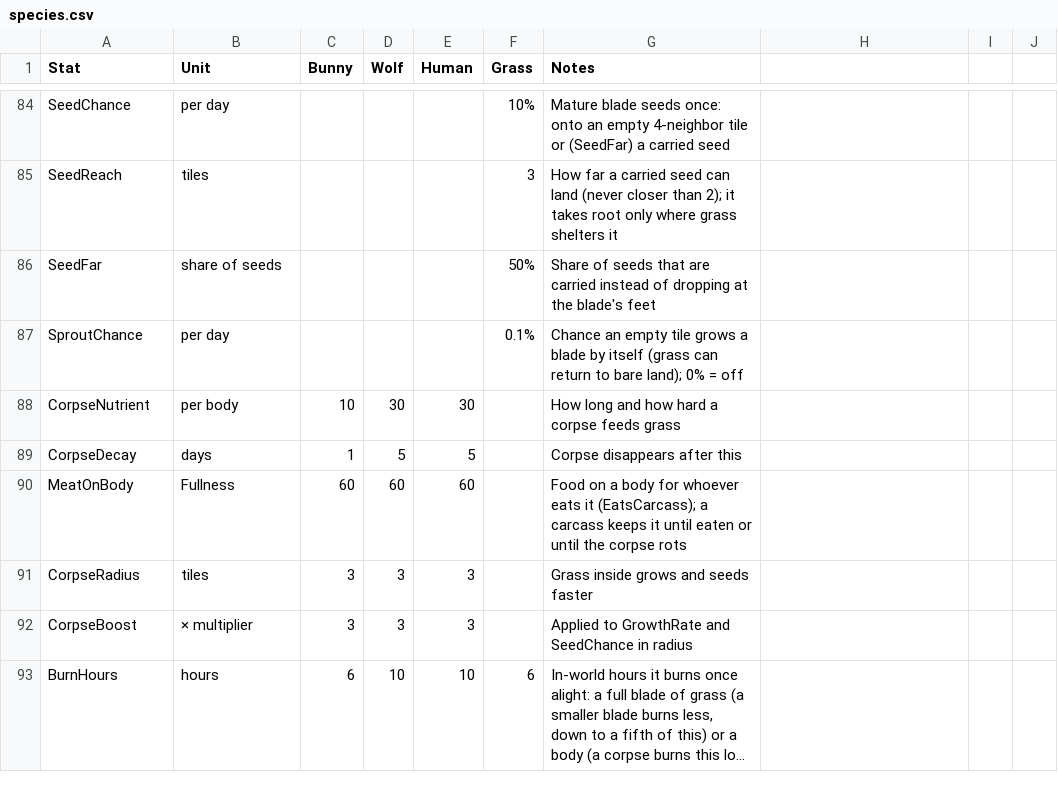
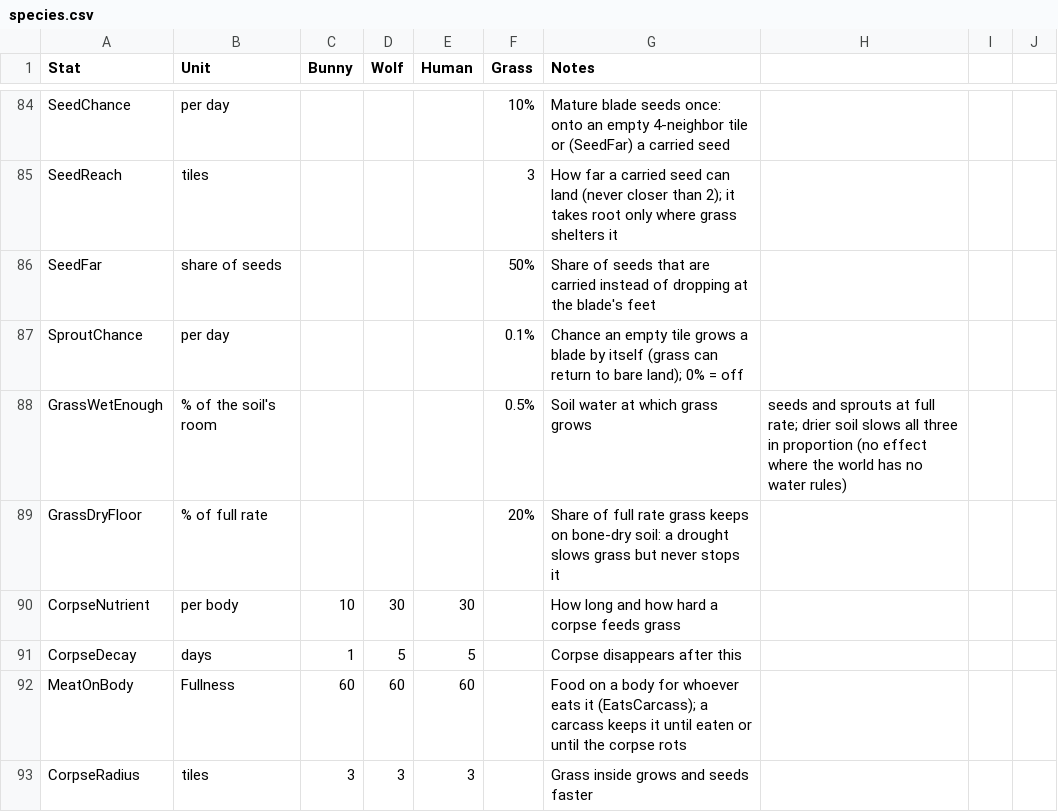
Before and after one commit to pbrinnel/pbrinnel.github.io, a CSV file: Life/tables/species.csv, drawn as a sheet; only a part is shown, gaps mark what is left out; the shorter side is filled out with more unchanged rows; long unchanged cells end in …; the diff names each change by its address in the sheet, - before the commit and + after, or states it on an @@ line.

```diff
--- a/Life/tables/species.csv
+++ b/Life/tables/species.csv
+row 88: GrassWetEnough | % of the soil's room |  |  |  | 0.5% | Soil water at which grass grows | seeds and sprouts at full rate; drier soil slows all three in proportion (no effect where the world has no water rules)
+row 89: GrassDryFloor | % of full rate |  |  |  | 20% | Share of full rate grass keeps on bone-dry soil: a drought slows grass but never stops it
```
Also changed, not shown: 9 other files.
